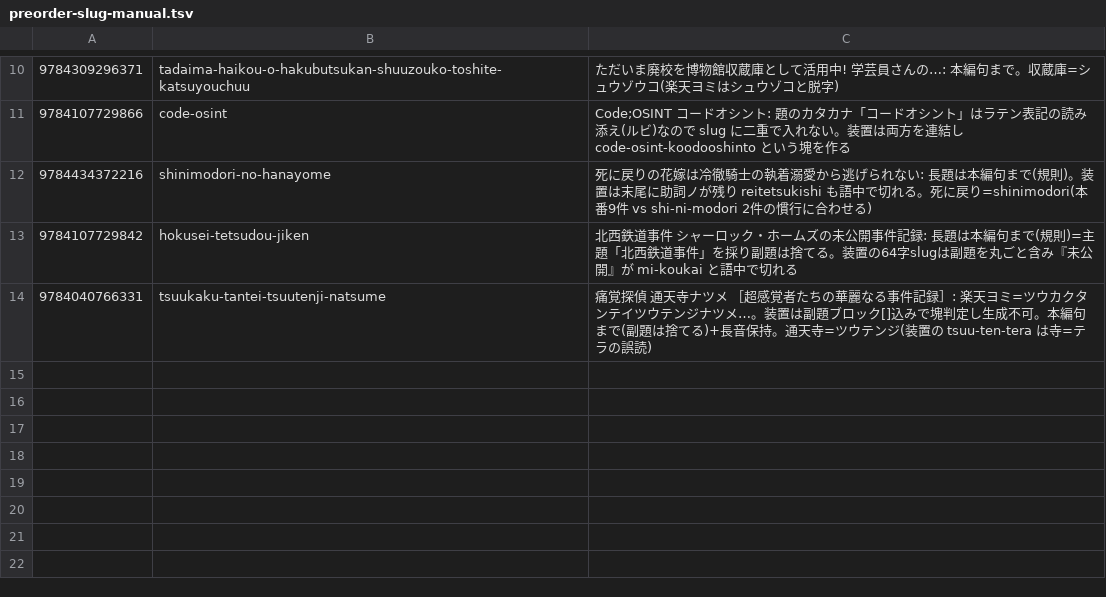
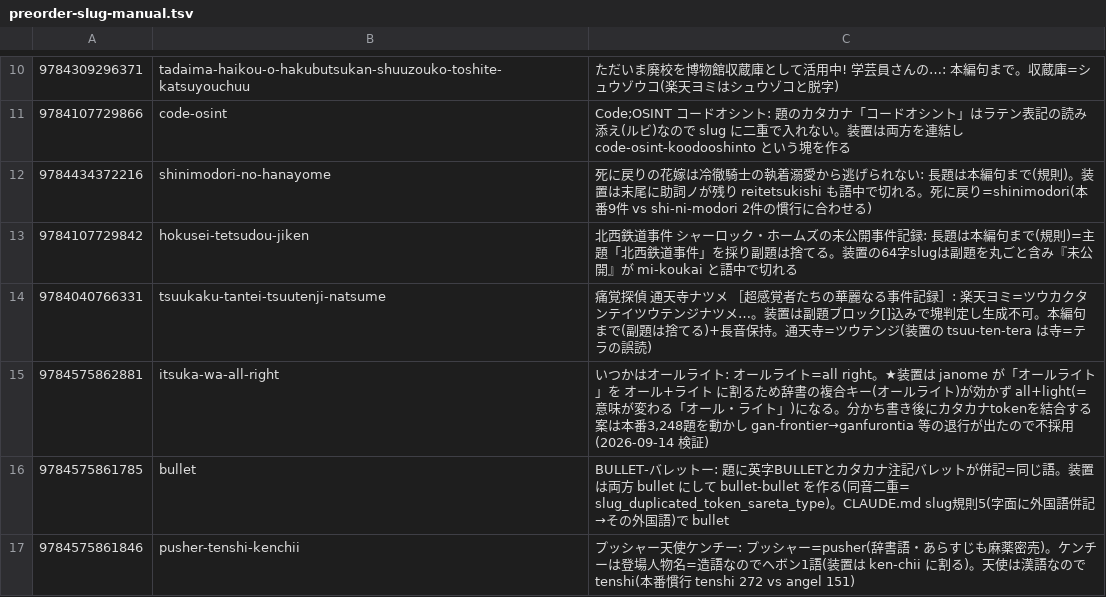
Before and after one commit to shuichi0725-cmyk/MANGAL, a TSV file: data/seeds/preorder-slug-manual.tsv, drawn as a sheet; only a part is shown, gaps mark what is left out.

```diff
--- a/data/seeds/preorder-slug-manual.tsv
+++ b/data/seeds/preorder-slug-manual.tsv
@@ -14 +14,4 @@
 9784040766331	tsuukaku-tantei-tsuutenji-natsume	痛覚探偵 通天寺ナツメ ［超感覚者たちの華麗なる事件記録］: 楽天ヨミ=ツウカクタンテイツウテンジナツメ…。装置は副題ブロック[]込みで塊判定し生成不可。本編句まで(副題は捨てる)+長音保持。通天寺=ツウテンジ(装置の tsuu-ten-tera は寺=テラの誤読)
+9784575862881	itsuka-wa-all-right	いつかはオールライト: オールライト=all right。★装置は janome が「オールライト」を オール+ライト に割るため辞書の複合キー(オールライト)が効かず all+light(=意味が変わる「オール・ライト」)になる。分かち書き後にカタカナtokenを結合する案は本番3,248題を動かし gan-frontier→ganfurontia 等の退行が出たので不採用(2026-09-14 検証)
+9784575861785	bullet	BULLET-バレットー: 題に英字BULLETとカタカナ注記バレットが併記=同じ語。装置は両方 bullet にして bullet-bullet を作る(同音二重= slug_duplicated_token_sareta_type)。CLAUDE.md slug規則5(字面に外国語併記→その外国語)で bullet
+9784575861846	pusher-tenshi-kenchii	プッシャー天使ケンチー: プッシャー=pusher(辞書語・あらすじも麻薬密売)。ケンチーは登場人物名=造語なのでヘボン1語(装置は ken-chii に割る)。天使は漢語なので tenshi(本番慣行 tenshi 272 vs angel 151)
```
Also changed, not shown: docs/production-diagnostics/slug-gate-pending.tsv, docs/production-diagnostics/slug-kana-candidate.tsv, 26 other files.
